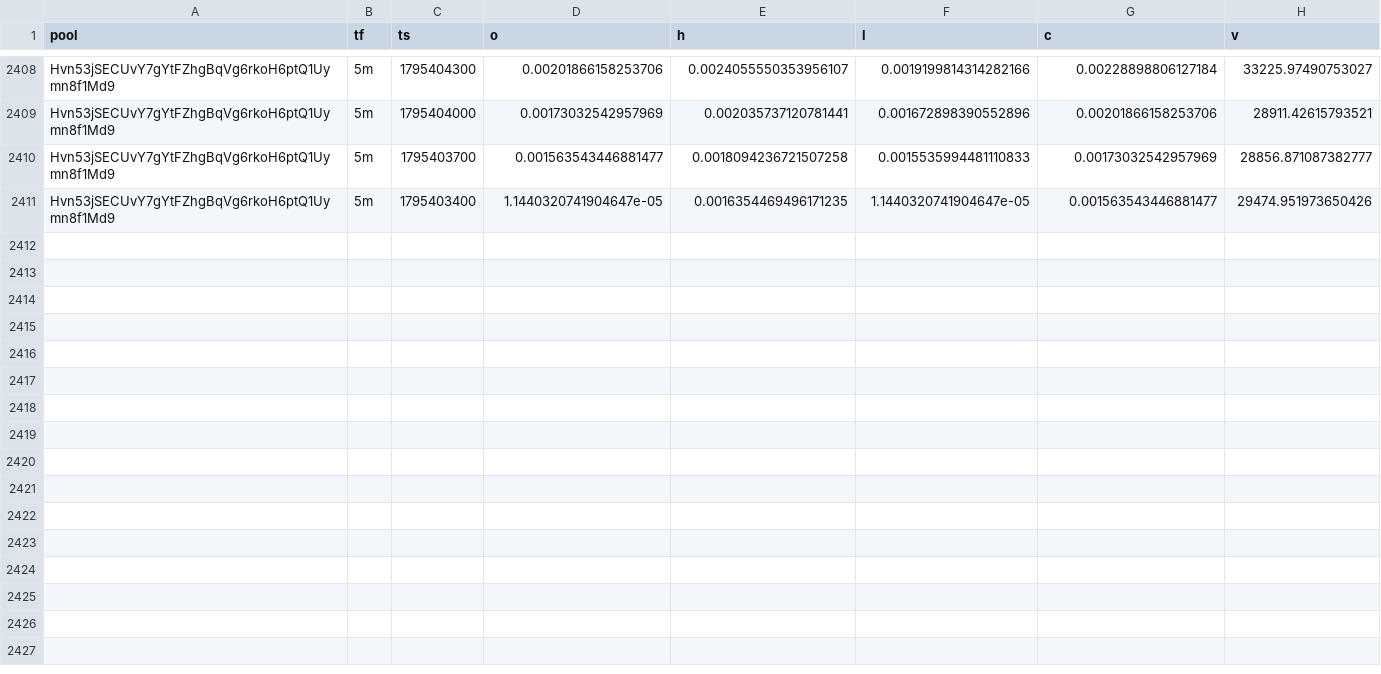
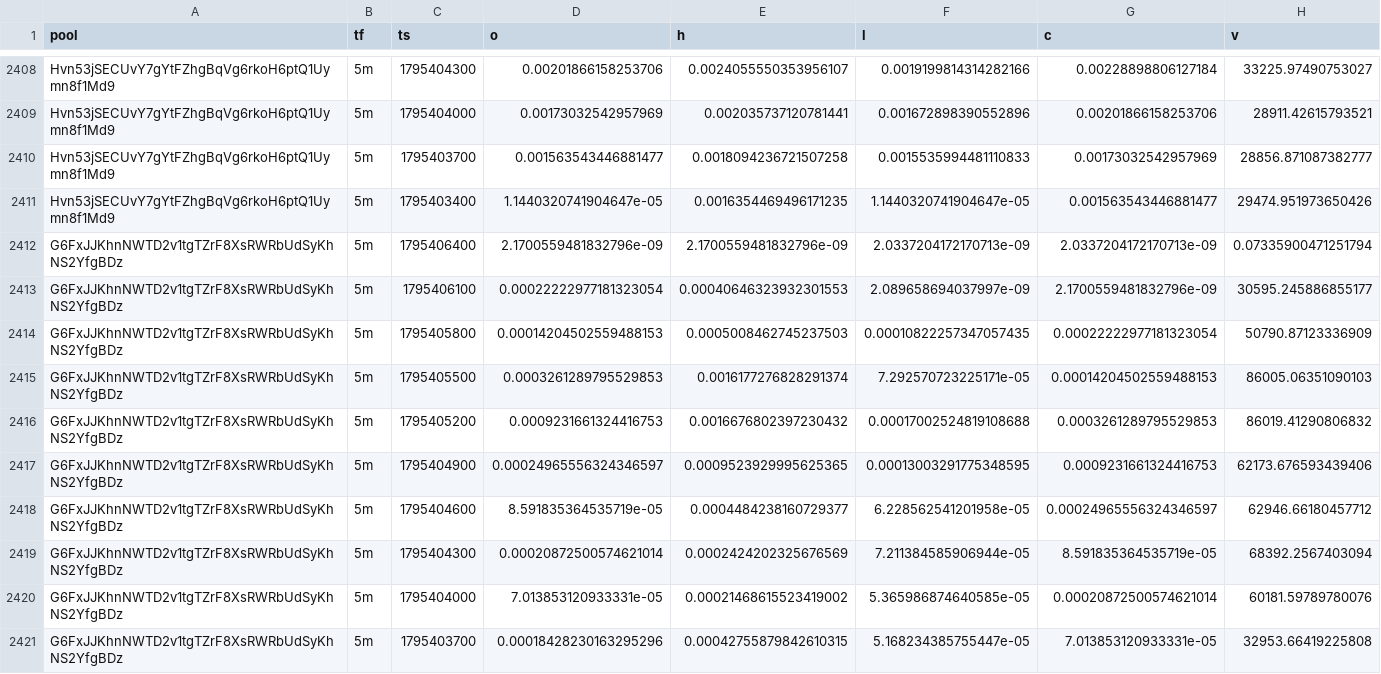
Before and after one commit to davidbobholz-stack/young-coin-collector., a CSV file: shards/2026-11-23/ohlcv.csv, drawn as a sheet; only a part is shown, gaps mark what is left out; the diff names each change by its address in the sheet, - before the commit and + after, or states it on an @@ line.

```diff
--- a/shards/2026-11-23/ohlcv.csv
+++ b/shards/2026-11-23/ohlcv.csv
+row 2412: G6FxJJKhnNWTD2v1tgTZrF8XsRWRbUdSyKhNS2YfgBDz | 5m | 1795406400 | 2.1700559481832796e-09 | 2.1700559481832796e-09 | 2.0337204172170713e-09 | 2.0337204172170713e-09 | 0.07335900471251794
+row 2413: G6FxJJKhnNWTD2v1tgTZrF8XsRWRbUdSyKhNS2YfgBDz | 5m | 1795406100 | 0.00022222977181323054 | 0.00040646323932301553 | 2.089658694037997e-09 | 2.1700559481832796e-09 | 30595.245886855177
+row 2414: G6FxJJKhnNWTD2v1tgTZrF8XsRWRbUdSyKhNS2YfgBDz | 5m | 1795405800 | 0.00014204502559488153 | 0.0005008462745237503 | 0.00010822257347057435 | 0.00022222977181323054 | 50790.87123336909
+row 2415: G6FxJJKhnNWTD2v1tgTZrF8XsRWRbUdSyKhNS2YfgBDz | 5m | 1795405500 | 0.0003261289795529853 | 0.0016177276828291374 | 7.292570723225171e-05 | 0.00014204502559488153 | 86005.06351090103
+row 2416: G6FxJJKhnNWTD2v1tgTZrF8XsRWRbUdSyKhNS2YfgBDz | 5m | 1795405200 | 0.0009231661324416753 | 0.0016676802397230432 | 0.00017002524819108688 | 0.0003261289795529853 | 86019.41290806832
+row 2417: G6FxJJKhnNWTD2v1tgTZrF8XsRWRbUdSyKhNS2YfgBDz | 5m | 1795404900 | 0.00024965556324346597 | 0.0009523929995625365 | 0.00013003291775348595 | 0.0009231661324416753 | 62173.676593439406
+row 2418: G6FxJJKhnNWTD2v1tgTZrF8XsRWRbUdSyKhNS2YfgBDz | 5m | 1795404600 | 8.591835364535719e-05 | 0.0004484238160729377 | 6.228562541201958e-05 | 0.00024965556324346597 | 62946.66180457712
+row 2419: G6FxJJKhnNWTD2v1tgTZrF8XsRWRbUdSyKhNS2YfgBDz | 5m | 1795404300 | 0.00020872500574621014 | 0.0002424202325676569 | 7.211384585906944e-05 | 8.591835364535719e-05 | 68392.2567403094
+row 2420: G6FxJJKhnNWTD2v1tgTZrF8XsRWRbUdSyKhNS2YfgBDz | 5m | 1795404000 | 7.013853120933331e-05 | 0.00021468615523419002 | 5.365986874640585e-05 | 0.00020872500574621014 | 60181.59789780076
+row 2421: G6FxJJKhnNWTD2v1tgTZrF8XsRWRbUdSyKhNS2YfgBDz | 5m | 1795403700 | 0.00018428230163295296 | 0.00042755879842610315 | 5.168234385755447e-05 | 7.013853120933331e-05 | 32953.66419225808
```
Also changed, not shown: 12 other files.
